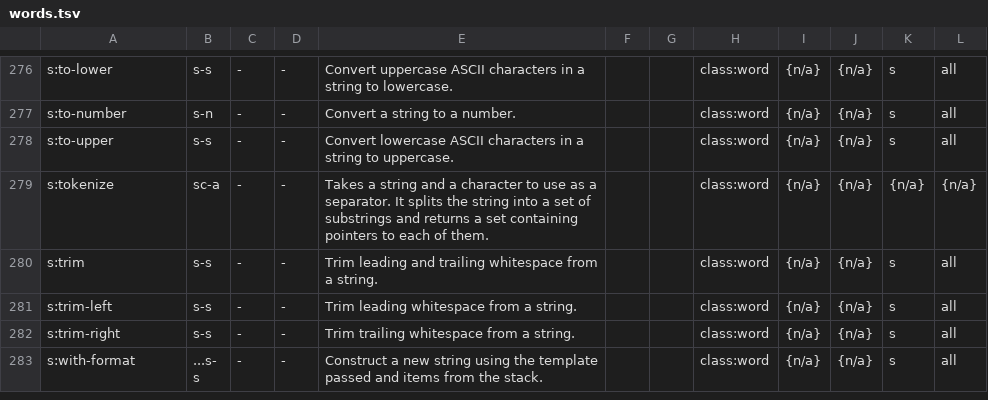
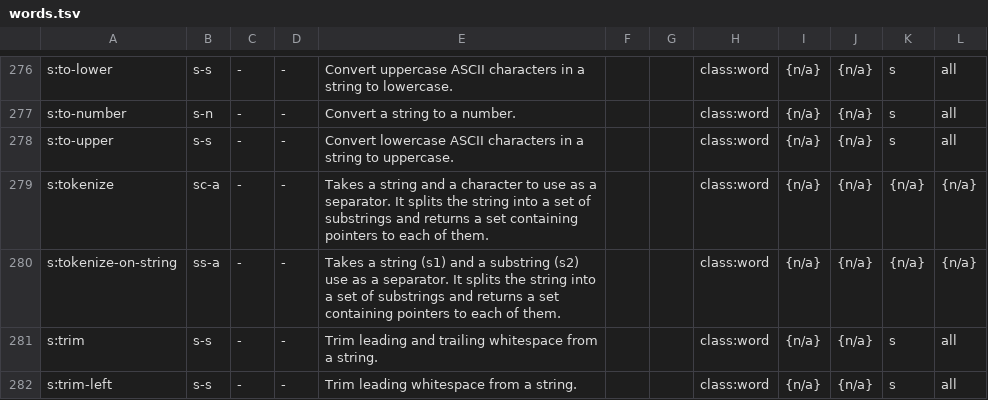
Before and after one commit to Acidburn0zzz/retro, a TSV file: words.tsv, drawn as a sheet; only a part is shown, gaps mark what is left out; the shorter side is filled out with more unchanged rows; the diff names each change by its address in the sheet, - before the commit and + after, or states it on an @@ line.

Commit message:
add s:tokenize-on-string to stdlib

```diff
--- a/words.tsv
+++ b/words.tsv
+row 280: s:tokenize-on-string | ss-a | - | - | Takes a string (s1) and a substring (s2) use as a separator. It splits the string into a set of substrings and returns a set containing pointers to each of them. |  |  | class:word | {n/a} | {n/a} | {n/a} | {n/a}
```
Also changed, not shown: 4 other files.
